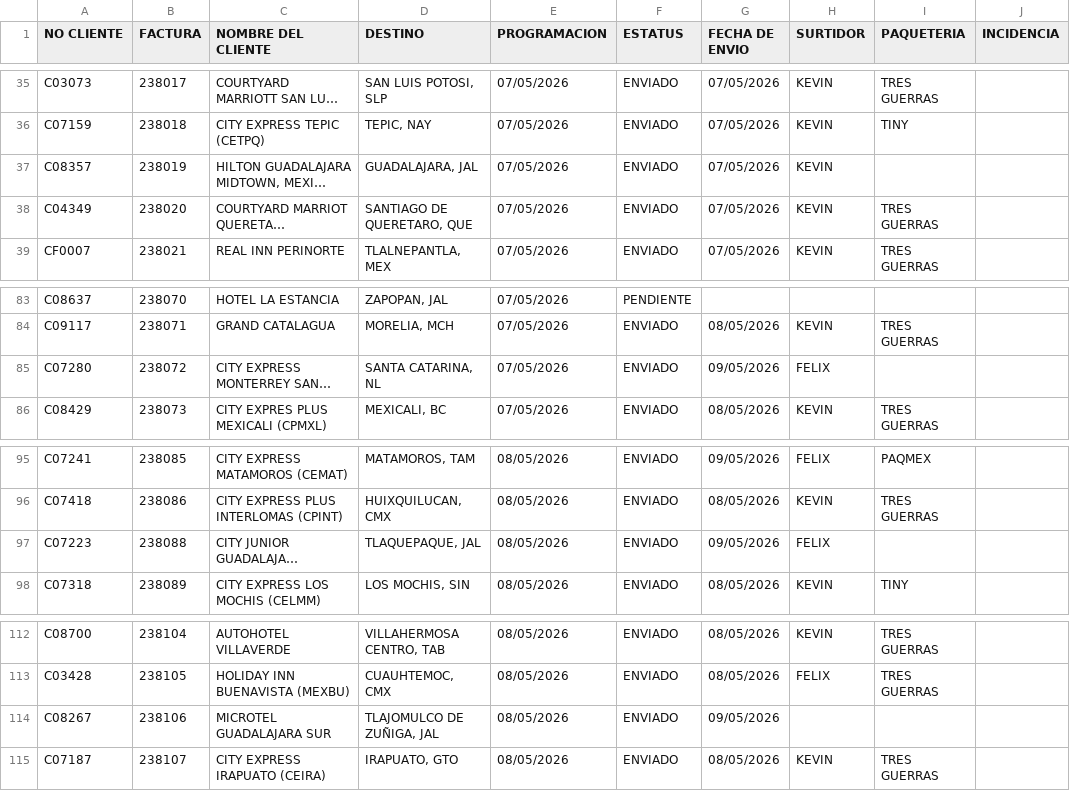
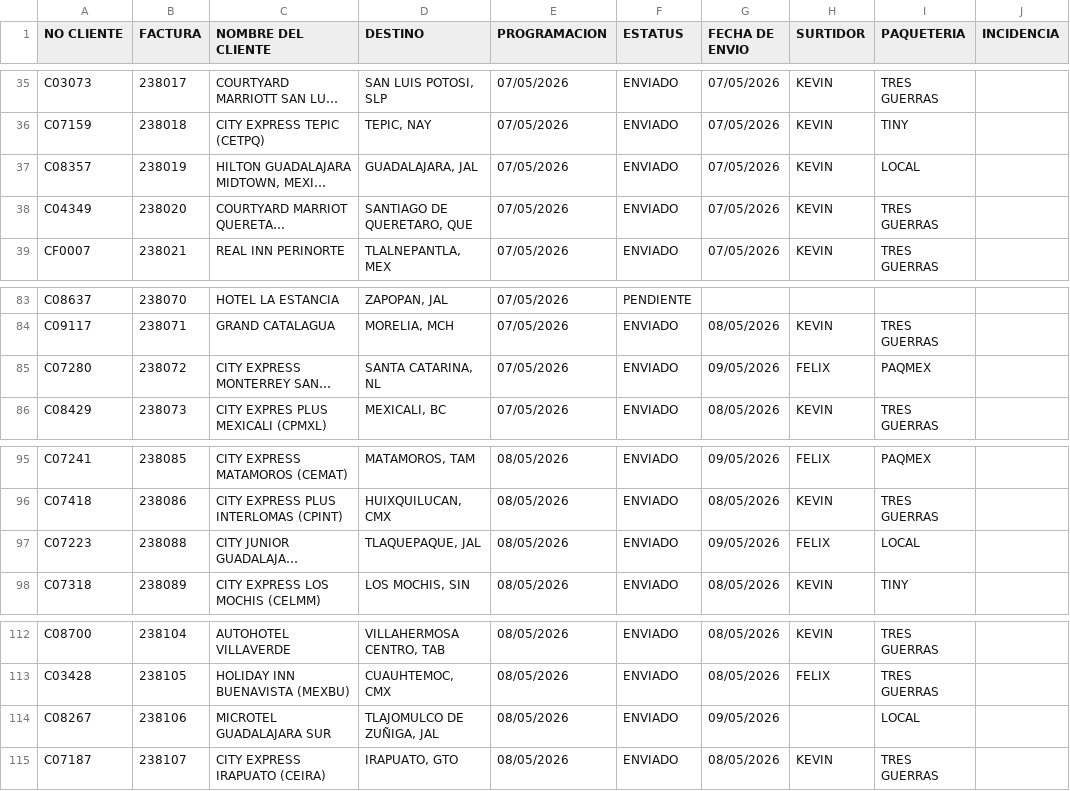
Before and after one commit to RH2026/nexion, a CSV file: pedidos.csv, drawn as a sheet; only a part is shown, gaps mark what is left out; long unchanged cells end in …; the diff covers the shown part only; the diff names each change by its address in the sheet, - before the commit and + after, or states it on an @@ line.

```diff
--- a/pedidos.csv
+++ b/pedidos.csv
-I37 (PAQUETERIA): (empty)
+I37 (PAQUETERIA): LOCAL
-I85 (PAQUETERIA): (empty)
+I85 (PAQUETERIA): PAQMEX
-I97 (PAQUETERIA): (empty)
+I97 (PAQUETERIA): LOCAL
-I114 (PAQUETERIA): (empty)
+I114 (PAQUETERIA): LOCAL
```
Also changed, not shown: 37 edited cells elsewhere in this file.
